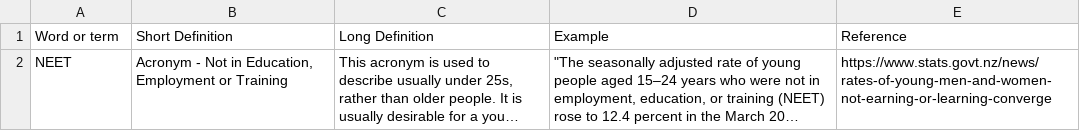
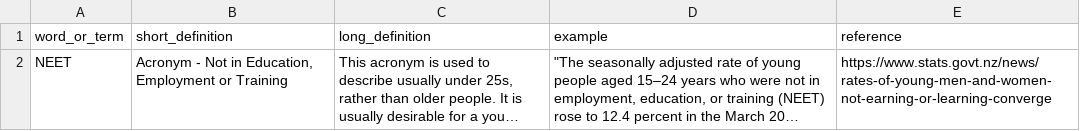
Before and after one commit to ServiceInnovationLab/serviceinnovationlab.github.io, a CSV file: .circleci/digital-wallet.csv, drawn as a sheet; long unchanged cells end in …; removed rows and columns are numbered as before the commit, all else as after; the diff names each change by its address in the sheet, - before the commit and + after, or states it on an @@ line.

```diff
--- a/.circleci/digital-wallet.csv
+++ b/.circleci/digital-wallet.csv
-row 1: Word or term | Short Definition | Long Definition | Example | Reference
+row 1: word_or_term | short_definition | long_definition | example | reference
```
Also changed, not shown: .circleci/techy-terms.csv.
